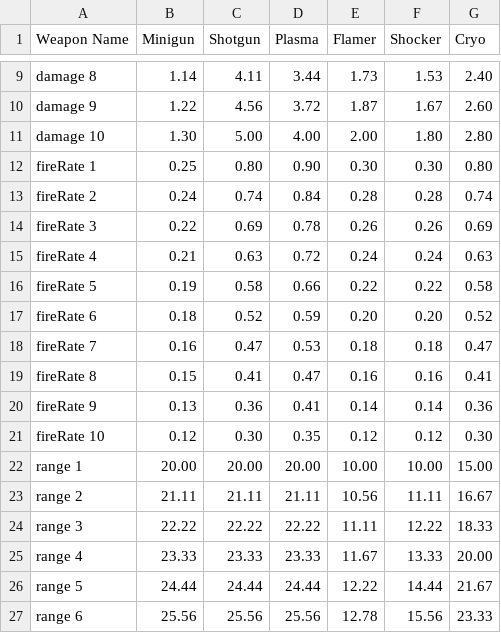
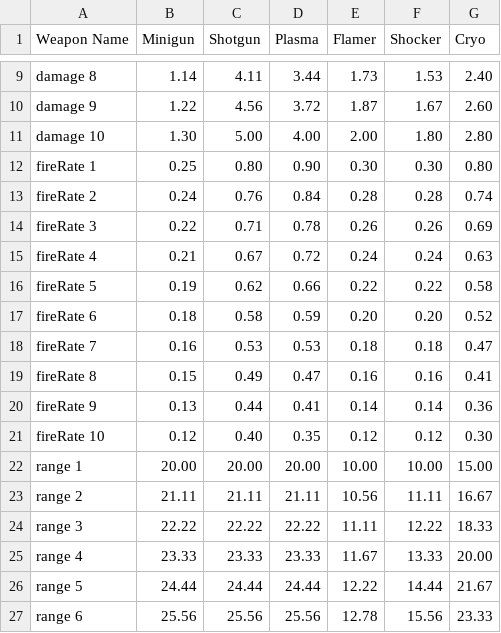
Before and after one commit to 21stFret/SuitUpMain, a CSV file: Assets/Resources/Suit Up Data - WeaponStats.csv, drawn as a sheet; only a part is shown, gaps mark what is left out.

```diff
--- a/Assets/Resources/Suit Up Data - WeaponStats.csv
+++ b/Assets/Resources/Suit Up Data - WeaponStats.csv
@@ -12,11 +12,11 @@ damage 10,1.30,5.00,4.00,2.00,1.80,2.80
 fireRate 1,0.25,0.80,0.90,0.30,0.30,0.80
-fireRate 2,0.24,0.74,0.84,0.28,0.28,0.74
-fireRate 3,0.22,0.69,0.78,0.26,0.26,0.69
-fireRate 4,0.21,0.63,0.72,0.24,0.24,0.63
-fireRate 5,0.19,0.58,0.66,0.22,0.22,0.58
-fireRate 6,0.18,0.52,0.59,0.20,0.20,0.52
-fireRate 7,0.16,0.47,0.53,0.18,0.18,0.47
-fireRate 8,0.15,0.41,0.47,0.16,0.16,0.41
-fireRate 9,0.13,0.36,0.41,0.14,0.14,0.36
-fireRate 10,0.12,0.30,0.35,0.12,0.12,0.30
+fireRate 2,0.24,0.76,0.84,0.28,0.28,0.74
+fireRate 3,0.22,0.71,0.78,0.26,0.26,0.69
+fireRate 4,0.21,0.67,0.72,0.24,0.24,0.63
+fireRate 5,0.19,0.62,0.66,0.22,0.22,0.58
+fireRate 6,0.18,0.58,0.59,0.20,0.20,0.52
+fireRate 7,0.16,0.53,0.53,0.18,0.18,0.47
+fireRate 8,0.15,0.49,0.47,0.16,0.16,0.41
+fireRate 9,0.13,0.44,0.41,0.14,0.14,0.36
+fireRate 10,0.12,0.40,0.35,0.12,0.12,0.30
 range 1,20.00,20.00,20.00,10.00,10.00,15.00
```
Also changed, not shown: Assets/Resources/Suit Up Data - DroneAbilites.csv, 50 other files.
